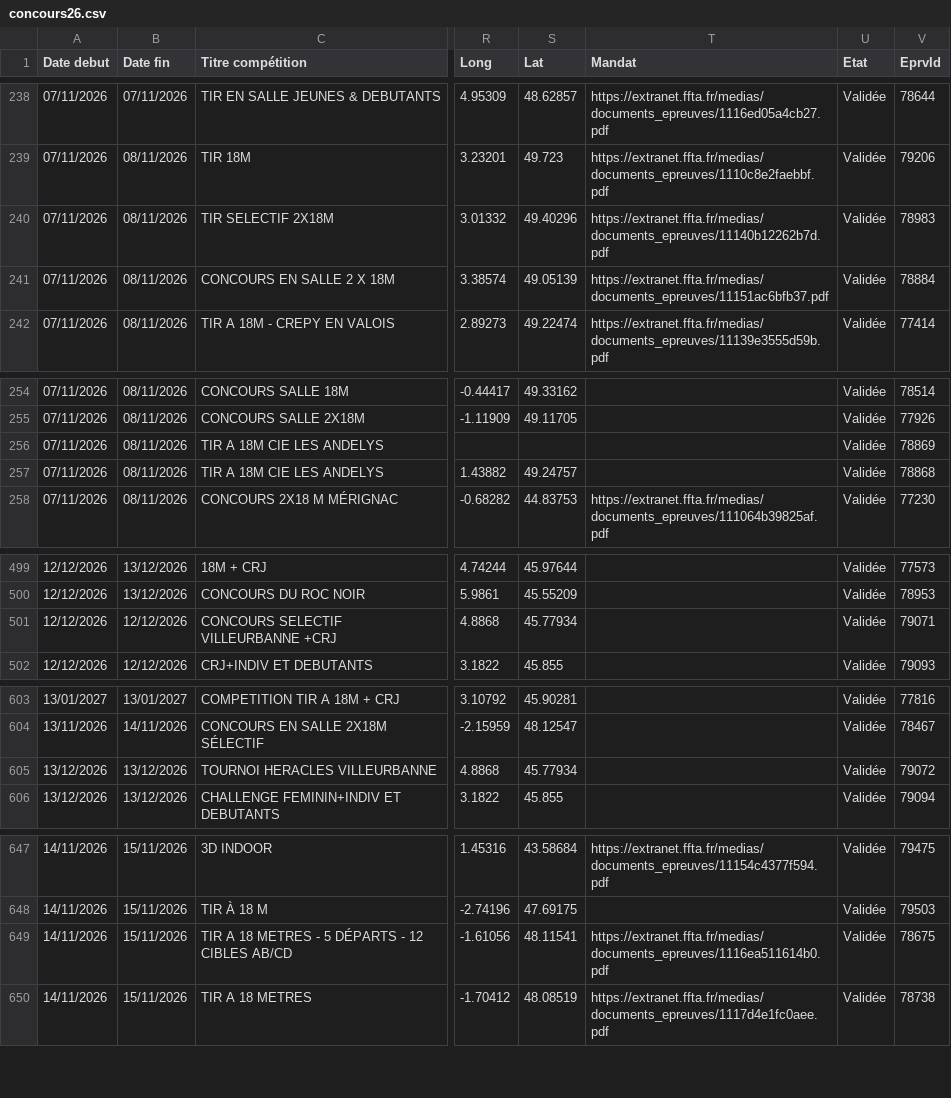
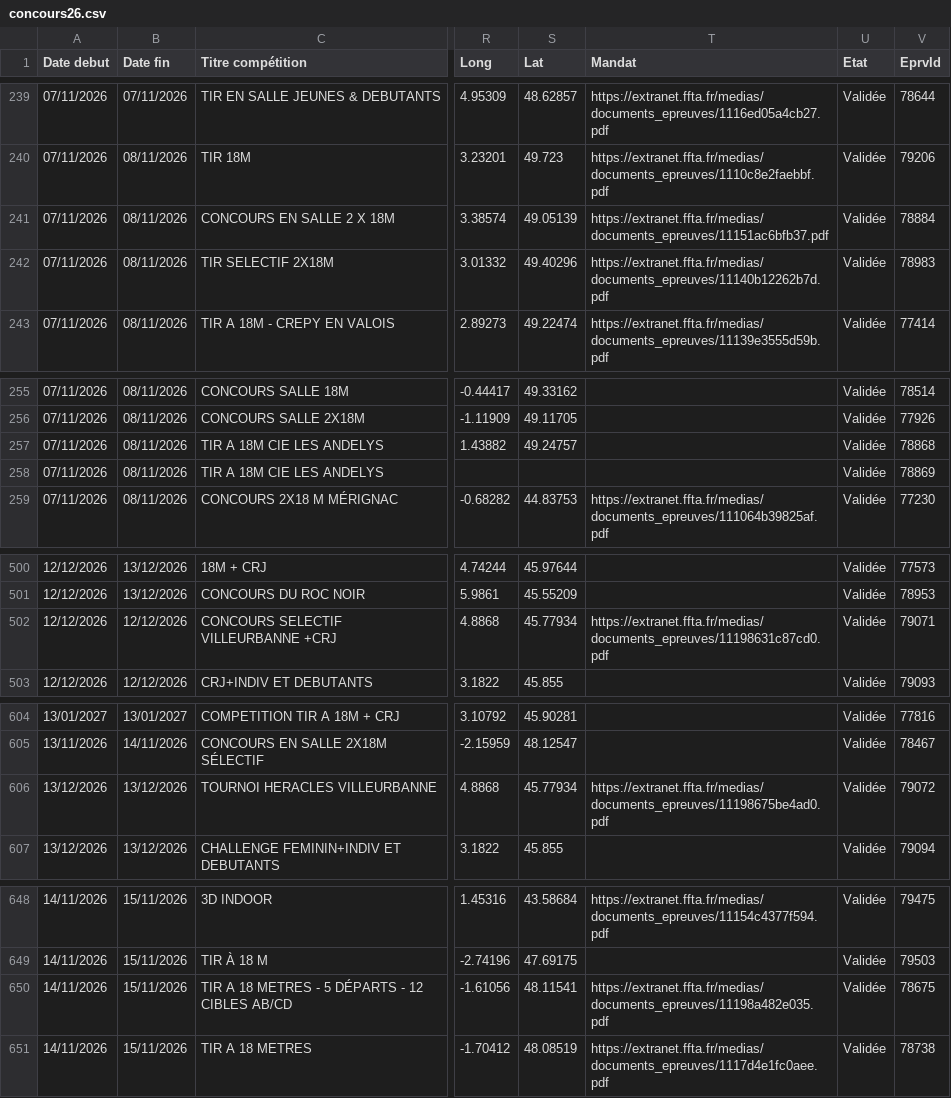
Before and after one commit to Comite-regional/Calendrier_FFTA, a CSV file: concours26.csv, drawn as a sheet; only a part is shown, gaps mark what is left out; addresses are those after the commit; the diff covers the shown part only; the diff names each change by its address in the sheet, - before the commit and + after, or states it on an @@ line.

```diff
--- a/concours26.csv
+++ b/concours26.csv
-T502 (Mandat): (empty)
+T502 (Mandat): https://extranet.ffta.fr/medias/documents_epreuves/11198631c87cd0.pdf
-T606 (Mandat): (empty)
+T606 (Mandat): https://extranet.ffta.fr/medias/documents_epreuves/11198675be4ad0.pdf
-T650 (Mandat): https://extranet.ffta.fr/medias/documents_epreuves/1116ea511614b0.pdf
+T650 (Mandat): https://extranet.ffta.fr/medias/documents_epreuves/11198a482e035.pdf
```
Also changed, not shown: 2 added rows, 3 moved rows and 9 edited cells elsewhere in this file.
